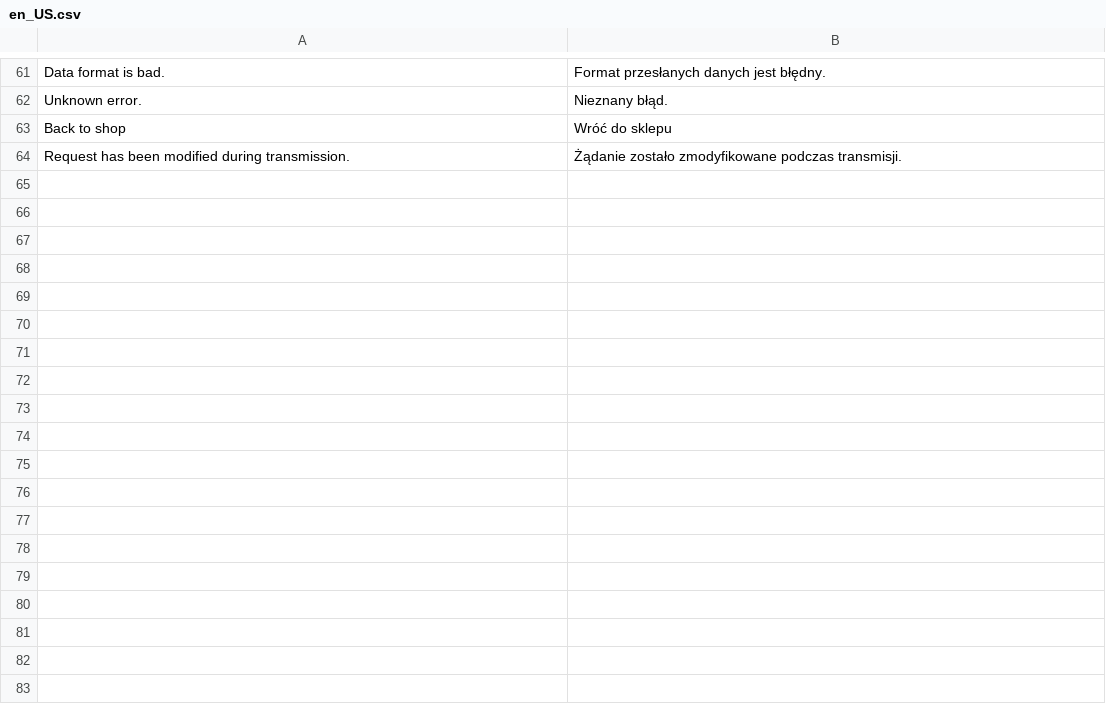
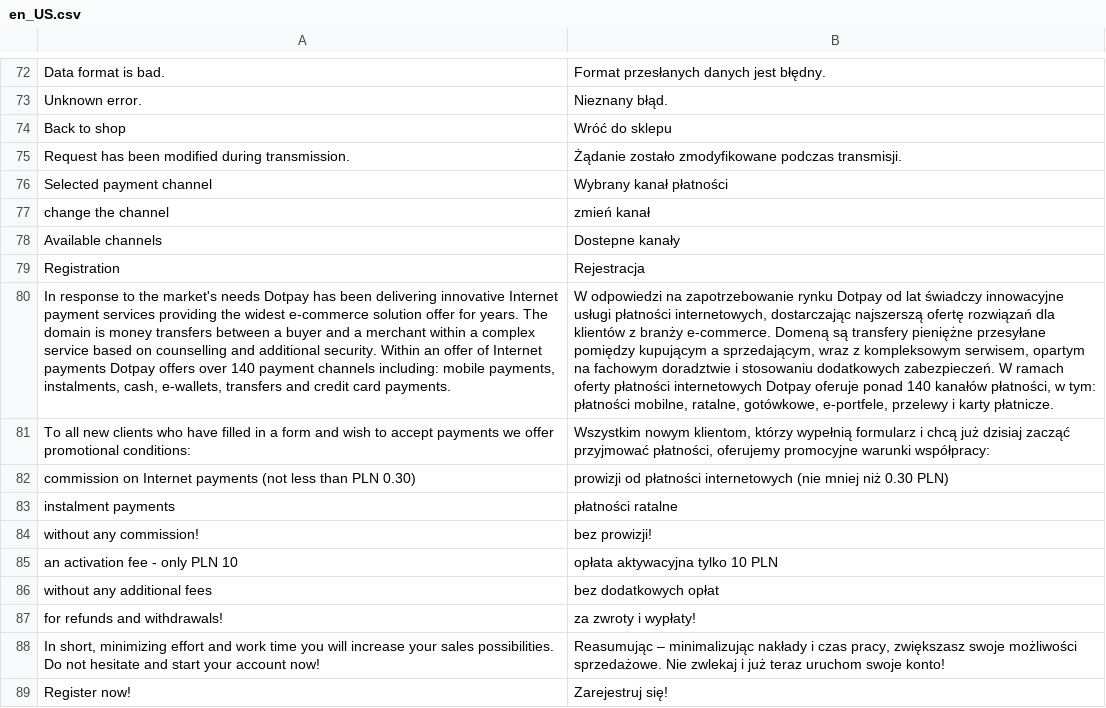
Before and after one commit to dotpay/Magento2, a CSV file: i18n/en_US.csv, drawn as a sheet; only a part is shown, gaps mark what is left out; the diff covers the shown part only; the diff names each change by its address in the sheet, - before the commit and + after, or states it on an @@ line.

Commit message:
v3.0.3
added separate credit card channel

```diff
--- a/i18n/en_US.csv
+++ b/i18n/en_US.csv
+row 76: Selected payment channel | Wybrany kanał płatności
+row 77: change the channel | zmień kanał
+row 78: Available channels | Dostepne kanały
+row 79: Registration | Rejestracja
+row 80: In response to the market's needs Dotpay has been delivering innovative Internet payment services providing the widest e-commerce solution offer for years. The domain is money transfers between a buyer and a merchant within a complex service based on counselling and additional security. Within an offer of Internet payments Dotpay offers over 140 payment channels including: mobile payments, instalments, cash, e-wallets, transfers and credit card payments. | W odpowiedzi na zapotrzebowanie rynku Dotpay od lat świadczy innowacyjne usługi płatności internetowych, dostarczając najszerszą ofertę rozwiązań dla klientów z branży e-commerce. Domeną są transfery pieniężne przesyłane pomiędzy kupującym a sprzedającym, wraz z kompleksowym serwisem, opartym na fachowym doradztwie i stosowaniu dodatkowych zabezpieczeń. W ramach oferty płatności internetowych Dotpay oferuje ponad 140 kanałów płatności, w tym: płatności mobilne, ratalne, gotówkowe, e-portfele, przelewy i karty płatnicze.
+row 81: To all new clients who have filled in a form and wish to accept payments we offer promotional conditions: | Wszystkim nowym klientom, którzy wypełnią formularz i chcą już dzisiaj zacząć przyjmować płatności, oferujemy promocyjne warunki współpracy:
+row 82: commission on Internet payments (not less than PLN 0.30) | prowizji od płatności internetowych (nie mniej niż 0.30 PLN)
+row 83: instalment payments | płatności ratalne
+row 84: without any commission! | bez prowizji!
+row 85: an activation fee - only PLN 10 | opłata aktywacyjna tylko 10 PLN
+row 86: without any additional fees | bez dodatkowych opłat
+row 87: for refunds and withdrawals! | za zwroty i wypłaty!
+row 88: In short, minimizing effort and work time you will increase your sales possibilities. Do not hesitate and start your account now! | Reasumując – minimalizując nakłady i czas pracy, zwiększasz swoje możliwości sprzedażowe. Nie zwlekaj i już teraz uruchom swoje konto!
+row 89: Register now! | Zarejestruj się!
```
Also changed, not shown: 11 added rows elsewhere in this file, i18n/pl_PL.csv, 15 other files.
